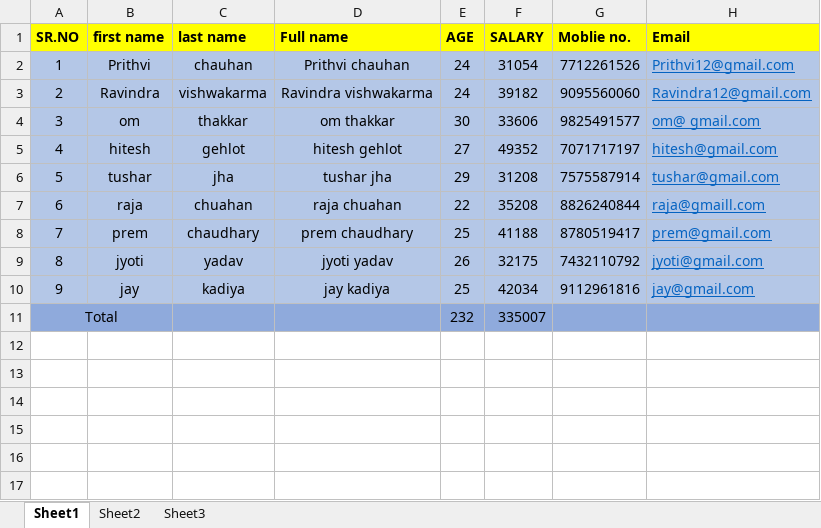
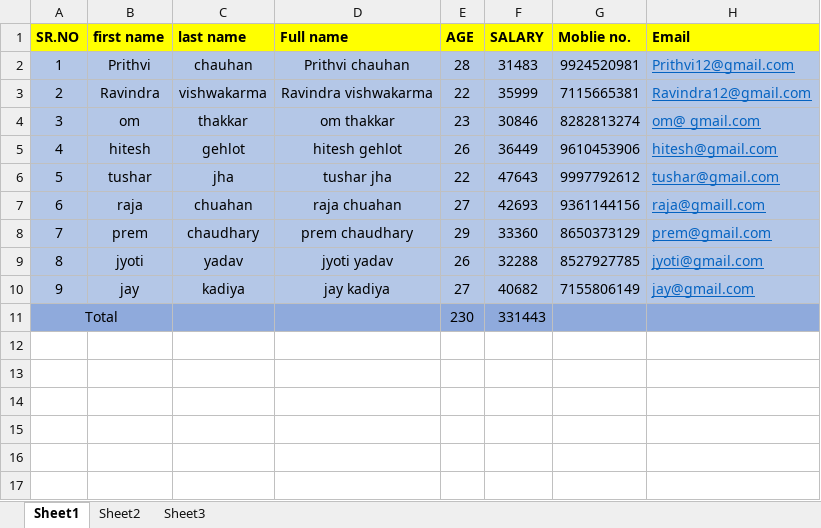
Before and after one commit to Ravindra-DA/Data-Analytics, an Excel workbook: Data3.xlsx, sheet Sheet1, drawn as a sheet; only a part is shown; values as stored, in another font and other column widths than the file's, no borders; the diff names each change by its address in the sheet, - before the commit and + after, or states it on an @@ line.

```diff
--- a/Data3.xlsx (sheet Sheet1)
+++ b/Data3.xlsx (sheet Sheet1)
-E2 (AGE): 24
+E2 (AGE): 28
-F2 (SALARY): 31054
+F2 (SALARY): 31483
-G2 (Moblie no.): 7712261526
+G2 (Moblie no.): 9924520981
-E3 (AGE): 24
+E3 (AGE): 22
-F3 (SALARY): 39182
+F3 (SALARY): 35999
-G3 (Moblie no.): 9095560060
+G3 (Moblie no.): 7115665381
-E4 (AGE): 30
+E4 (AGE): 23
-F4 (SALARY): 33606
+F4 (SALARY): 30846
-G4 (Moblie no.): 9825491577
+G4 (Moblie no.): 8282813274
-E5 (AGE): 27
+E5 (AGE): 26
-F5 (SALARY): 49352
+F5 (SALARY): 36449
-G5 (Moblie no.): 7071717197
+G5 (Moblie no.): 9610453906
-E6 (AGE): 29
+E6 (AGE): 22
-F6 (SALARY): 31208
+F6 (SALARY): 47643
-G6 (Moblie no.): 7575587914
+G6 (Moblie no.): 9997792612
-E7 (AGE): 22
+E7 (AGE): 27
-F7 (SALARY): 35208
+F7 (SALARY): 42693
-G7 (Moblie no.): 8826240844
+G7 (Moblie no.): 9361144156
-E8 (AGE): 25
+E8 (AGE): 29
-F8 (SALARY): 41188
+F8 (SALARY): 33360
-G8 (Moblie no.): 8780519417
+G8 (Moblie no.): 8650373129
-F9 (SALARY): 32175
+F9 (SALARY): 32288
-G9 (Moblie no.): 7432110792
+G9 (Moblie no.): 8527927785
-E10 (AGE): 25
+E10 (AGE): 27
-F10 (SALARY): 42034
+F10 (SALARY): 40682
-G10 (Moblie no.): 9112961816
+G10 (Moblie no.): 7155806149
-E11 (AGE): 232
+E11 (AGE): 230
-F11 (SALARY): 335007
+F11 (SALARY): 331443
```
Also changed, not shown: sheet Sheet3, Data.xlsx, Data2.xlsx, 2 other files.
